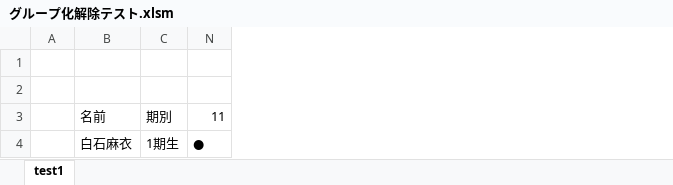
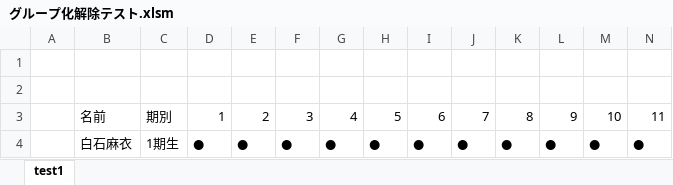
Before and after one commit to nogizakapython/ExcelVBA, an Excel workbook: グループ化解除テスト.xlsm, sheet test1, drawn as a sheet; only a part is shown; values as stored, in another font and other column widths than the file's, no borders; the diff names each change by its address in the sheet, - before the commit and + after, or states it on an @@ line.

Commit message:
Modefy20250121

```diff
--- a/グループ化解除テスト.xlsm (sheet test1)
+++ b/グループ化解除テスト.xlsm (sheet test1)
@@ column D unhidden, rows 3-4: 1 | ● @@
@@ column E unhidden, rows 3-4: 2 | ● @@
@@ column F unhidden, rows 3-4: 3 | ● @@
@@ column G unhidden, rows 3-4: 4 | ● @@
@@ column H unhidden, rows 3-4: 5 | ● @@
@@ column I unhidden, rows 3-4: 6 | ● @@
@@ column J unhidden, rows 3-4: 7 | ● @@
@@ column K unhidden, rows 3-4: 8 | ● @@
@@ column L unhidden, rows 3-4: 9 | ● @@
@@ column M unhidden, rows 3-4: 10 | ● @@
```
